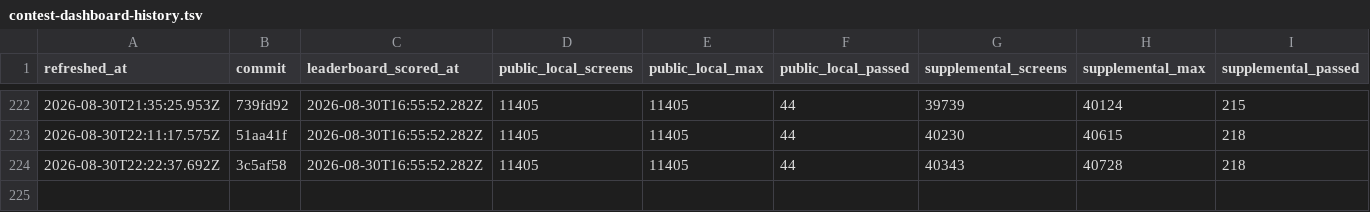
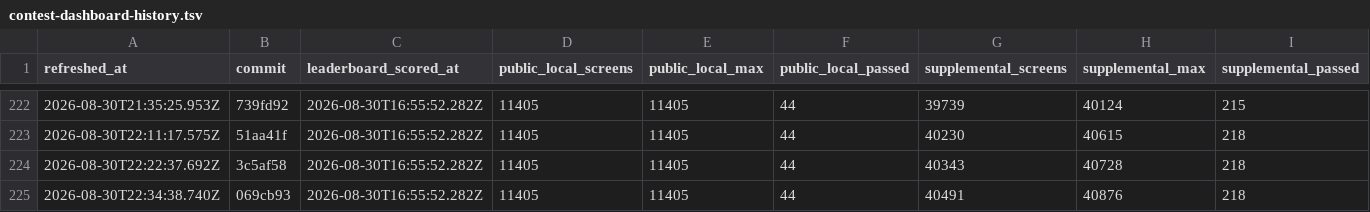
Before and after one commit to rohitgandikota/teleport-contest, a TSV file: docs/plan/contest-dashboard-history.tsv, drawn as a sheet; only a part is shown, gaps mark what is left out; rows hold the shown columns only; the diff names each change by its address in the sheet, - before the commit and + after, or states it on an @@ line.

Commit message:
Update contest parity dashboard

```diff
--- a/docs/plan/contest-dashboard-history.tsv
+++ b/docs/plan/contest-dashboard-history.tsv
+row 225: 2026-08-30T22:34:38.740Z | 069cb93 | 2026-08-30T16:55:52.282Z | 11405 | 11405 | 44 | 40491 | 40876 | 218
```
Also changed, not shown: 1 other file.
